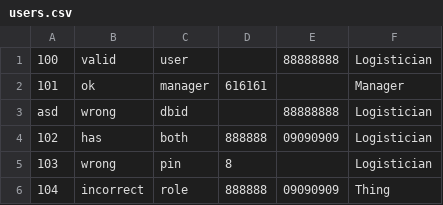
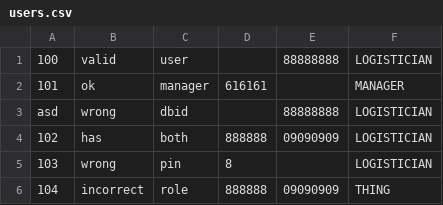
Before and after one commit to JoseUusitalo/velhowm, a CSV file: data/users.csv, drawn as a sheet.

Commit message:
Testing a new of reading CSV data

```diff
--- a/data/users.csv
+++ b/data/users.csv
@@ -1,6 +1,6 @@
-100,valid,user,,88888888,Logistician
-101,ok,manager,616161,,Manager
-asd,wrong,dbid,,88888888,Logistician
-102,has,both,888888,09090909,Logistician
-103,wrong,pin,8,,Logistician
-104,incorrect,role,888888,09090909,Thing
+100,valid,user,,88888888,LOGISTICIAN
+101,ok,manager,616161,,MANAGER
+asd,wrong,dbid,,88888888,LOGISTICIAN
+102,has,both,888888,09090909,LOGISTICIAN
+103,wrong,pin,8,,LOGISTICIAN
+104,incorrect,role,888888,09090909,THING
```
Also changed, not shown: 5 other files.
